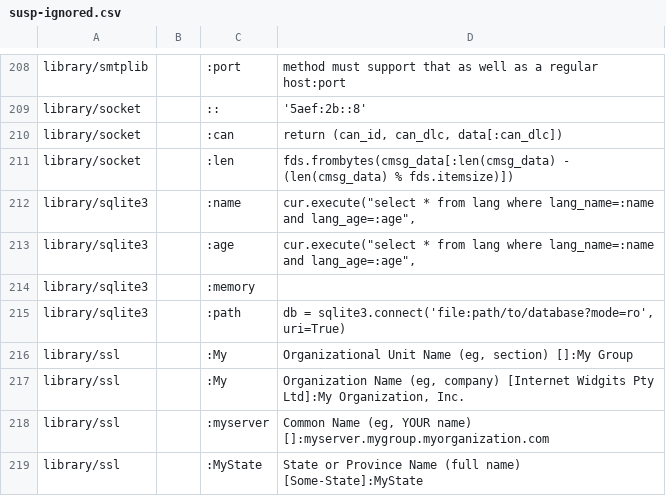
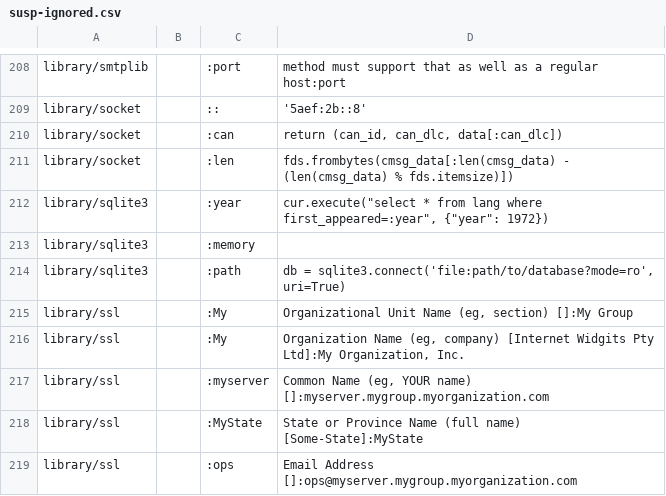
Before and after one commit to Elgamal1b/cpython, a CSV file: Doc/tools/susp-ignored.csv, drawn as a sheet; only a part is shown, gaps mark what is left out; the shorter side is filled out with more unchanged rows.

Commit message:
bpo-44106: Improve sqlite3 example database contents (GH-26027)

```diff
--- a/Doc/tools/susp-ignored.csv
+++ b/Doc/tools/susp-ignored.csv
@@ -211,4 +211,3 @@ library/socket,,:can,"return (can_id, can_dlc, data[:can_dlc])"
 library/socket,,:len,fds.frombytes(cmsg_data[:len(cmsg_data) - (len(cmsg_data) % fds.itemsize)])
-library/sqlite3,,:name,"cur.execute(""select * from lang where lang_name=:name and lang_age=:age"","
-library/sqlite3,,:age,"cur.execute(""select * from lang where lang_name=:name and lang_age=:age"","
+library/sqlite3,,:year,"cur.execute(""select * from lang where first_appeared=:year"", {""year"": 1972})"
 library/sqlite3,,:memory,
```
Also changed, not shown: 8 other files.
